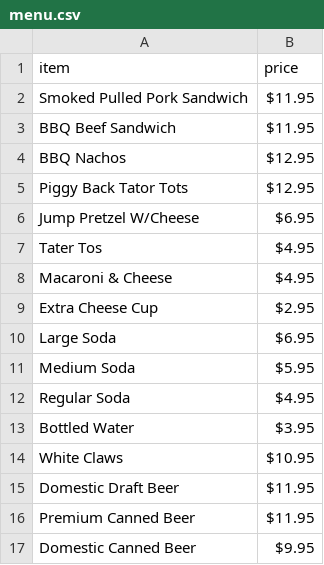
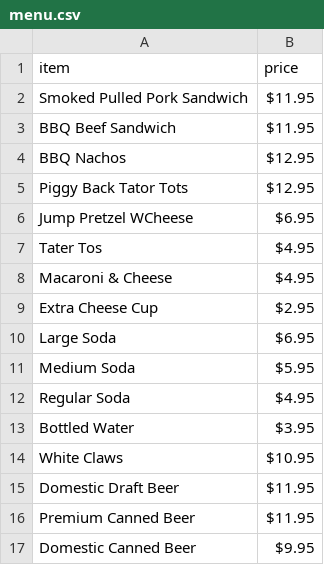
Before and after one commit to Jdbrown9/menu-data, a CSV file: menu.csv, drawn as a sheet.

Commit message:
Update menu.csv

```diff
--- a/menu.csv
+++ b/menu.csv
@@ -5,3 +5,3 @@ BBQ Nachos,$12.95
 Piggy Back Tator Tots,$12.95
-Jump Pretzel W/Cheese,$6.95
+Jump Pretzel WCheese,$6.95
 Tater Tos,$4.95
```
